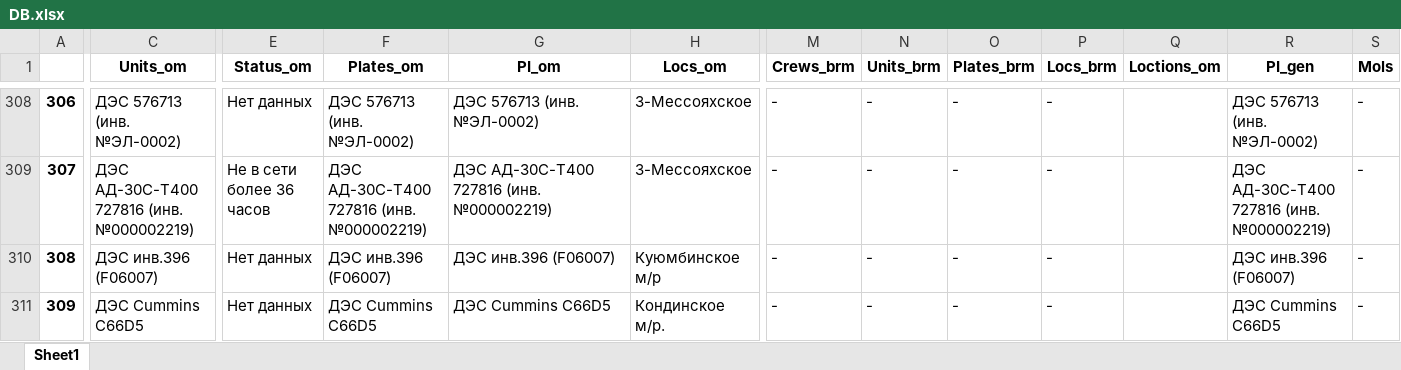
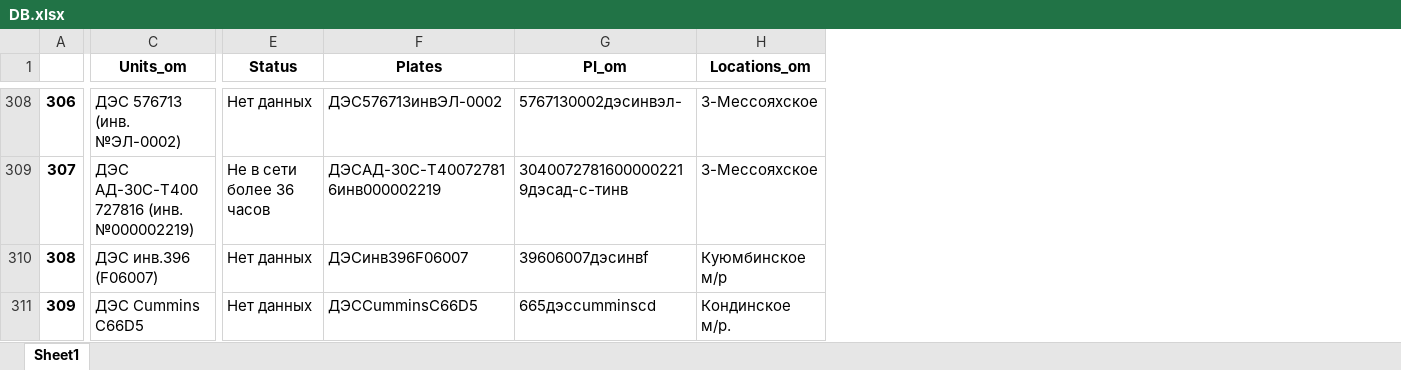
Before and after one commit to romanoffnv/PS_REPORT, an Excel workbook: DB.xlsx, sheet Sheet1, drawn as a sheet; only a part is shown, gaps mark what is left out; values as stored, in another font and other column widths than the file's, no borders; removed rows and columns are numbered as before the commit, all else as after; the diff covers the shown part only; the diff names each change by its address in the sheet, - before the commit and + after, or states it on an @@ line.

```diff
--- a/DB.xlsx (sheet Sheet1)
+++ b/DB.xlsx (sheet Sheet1)
-column F (Plates_om), rows 308-311: ДЭС 576713 (инв. №ЭЛ-0002) | ДЭС АД-30С-Т400 727816 (инв. №000002219) | ДЭС инв.396 (F06007) | ДЭС Cummins C66D5
+column F (Plates), rows 308-311: ДЭС576713инвЭЛ-0002 | ДЭСАД-30С-Т400727816инв000002219 | ДЭСинв396F06007 | ДЭСCumminsC66D5
-column M (Crews_brm), rows 308-311: all -
-column N (Units_brm), rows 308-311: all -
-column O (Plates_brm), rows 308-311: all -
-column P (Locs_brm), rows 308-311: all -
-column Q (Loctions_om), empty
-column R (PI_gen), rows 308-311: ДЭС 576713 (инв. №ЭЛ-0002) | ДЭС АД-30С-Т400 727816 (инв. №000002219) | ДЭС инв.396 (F06007) | ДЭС Cummins C66D5
-column S (Mols), rows 308-311: all -
-E1: Status_om
+E1: Status
-H1: Locs_om
+H1: Locations_om
-G308 (PI_om): ДЭС 576713 (инв. №ЭЛ-0002)
+G308 (PI_om): 5767130002дэсинвэл-
-G309 (PI_om): ДЭС АД-30С-Т400 727816 (инв. №000002219)
+G309 (PI_om): 30400727816000002219дэсад-с-тинв
-G310 (PI_om): ДЭС инв.396 (F06007)
+G310 (PI_om): 39606007дэсинвf
-G311 (PI_om): ДЭС Cummins C66D5
+G311 (PI_om): 665дэсcumminscd
```
Also changed, not shown: 1 added row, 91 removed rows, 55 edited cells and row numbers in column A elsewhere in this sheet, 6 other files.
